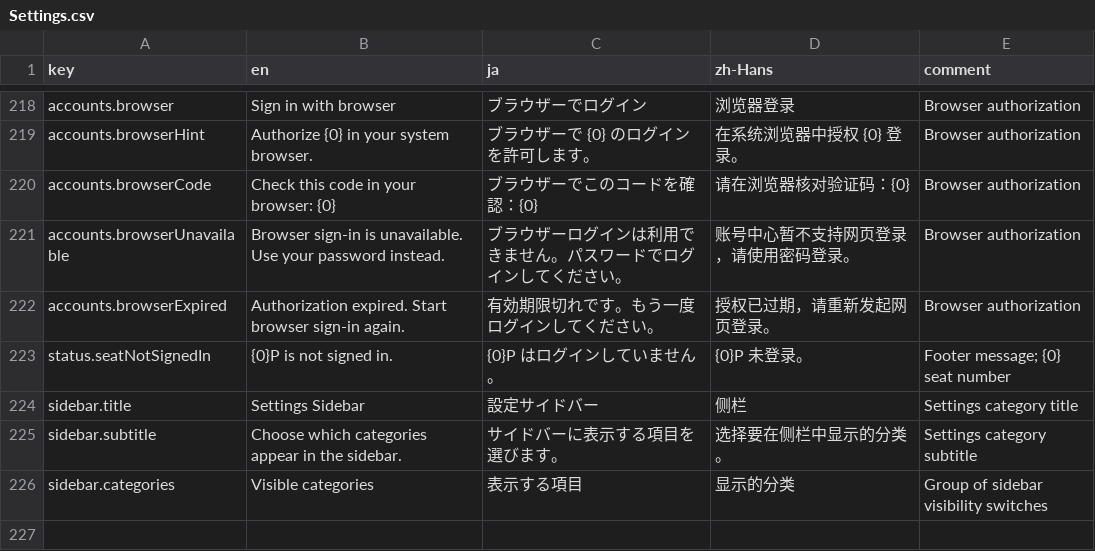
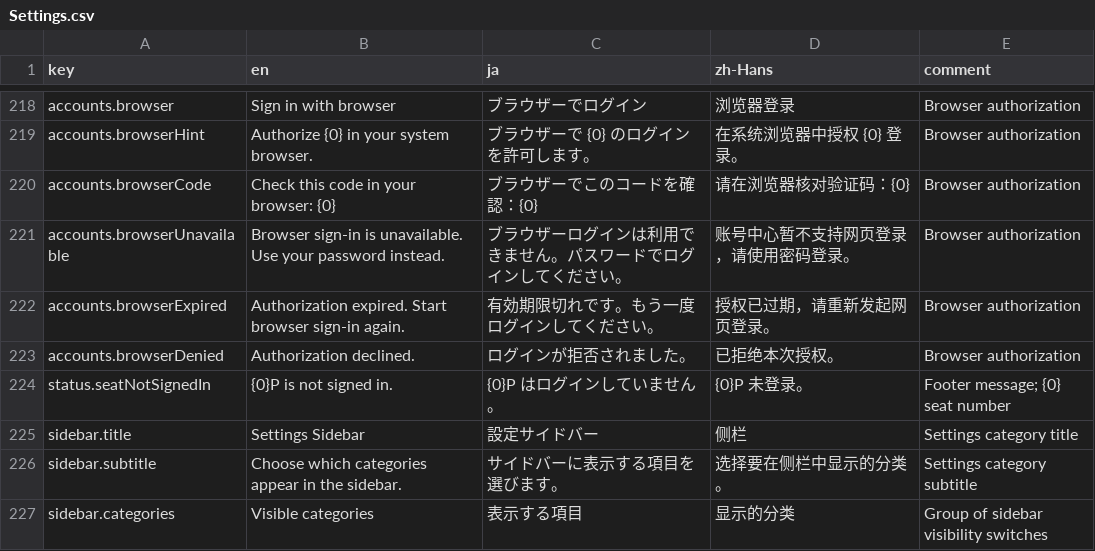
Before and after one commit to OurTaiko/OurTaikoPlay, a CSV file: Assets/OurTaiko/Localization/Strings/Settings.csv, drawn as a sheet; only a part is shown, gaps mark what is left out.

```diff
--- a/Assets/OurTaiko/Localization/Strings/Settings.csv
+++ b/Assets/OurTaiko/Localization/Strings/Settings.csv
@@ -222,2 +222,3 @@ accounts.browserUnavailable,Browser sign-in is unavailable. Use your password in
 accounts.browserExpired,Authorization expired. Start browser sign-in again.,有効期限切れです。もう一度ログインしてください。,授权已过期，请重新发起网页登录。,Browser authorization
+accounts.browserDenied,Authorization declined.,ログインが拒否されました。,已拒绝本次授权。,Browser authorization
 status.seatNotSignedIn,{0}P is not signed in.,{0}P はログインしていません。,{0}P 未登录。,Footer message; {0} seat number
```
Also changed, not shown: 13 other files.
